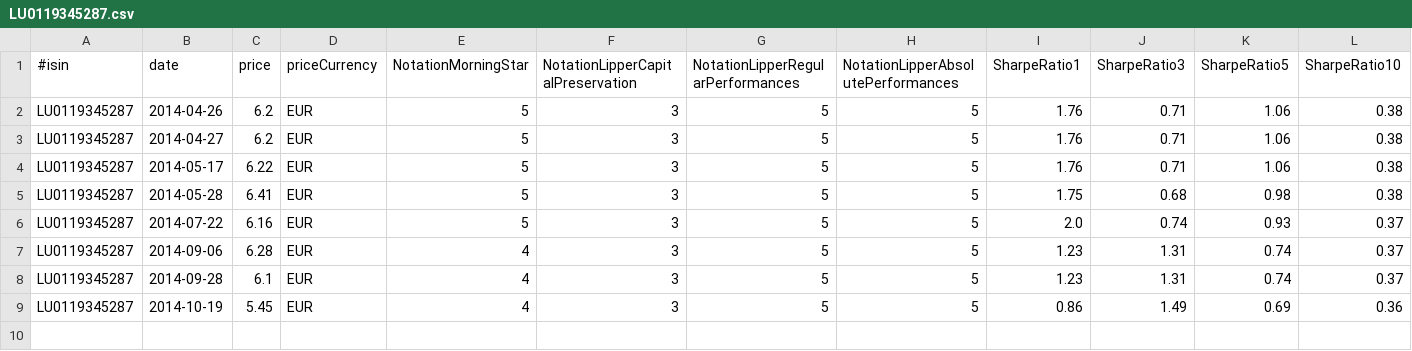
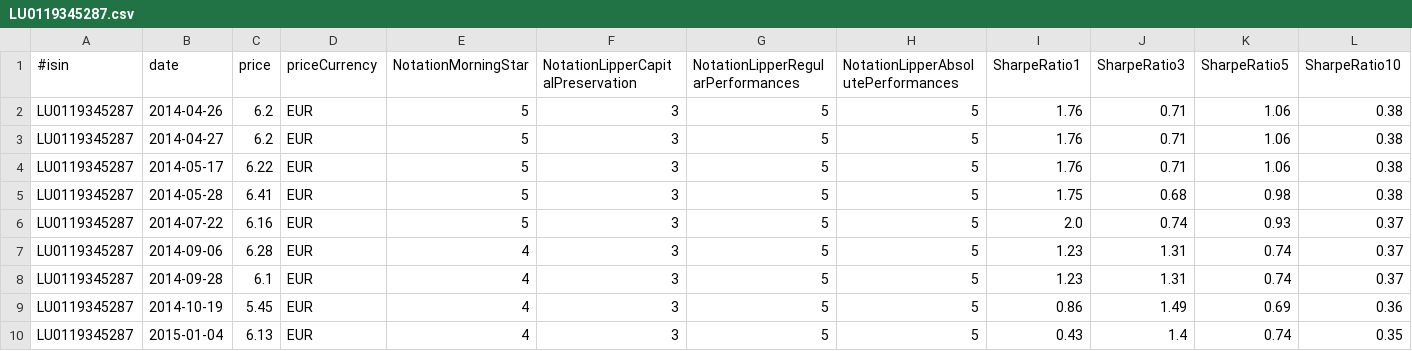
Before and after one commit to VivianOliveres/kensai-assurance-vie, a CSV file: kensai-assurance-vie/datas/current/LU0119345287.csv, drawn as a sheet.

```diff
--- a/kensai-assurance-vie/datas/current/LU0119345287.csv
+++ b/kensai-assurance-vie/datas/current/LU0119345287.csv
@@ -9 +9,2 @@ LU0119345287;2014-09-28;6.1;EUR;4;3;5;5;1.23;1.31;0.74;0.37
 LU0119345287;2014-10-19;5.45;EUR;4;3;5;5;0.86;1.49;0.69;0.36
+LU0119345287;2015-01-04;6.13;EUR;4;3;5;5;0.43;1.4;0.74;0.35
```
Also changed, not shown: kensai-assurance-vie/datas/current/FR0000445173.csv, kensai-assurance-vie/datas/current/FR0007046578.csv, 3 other files.
